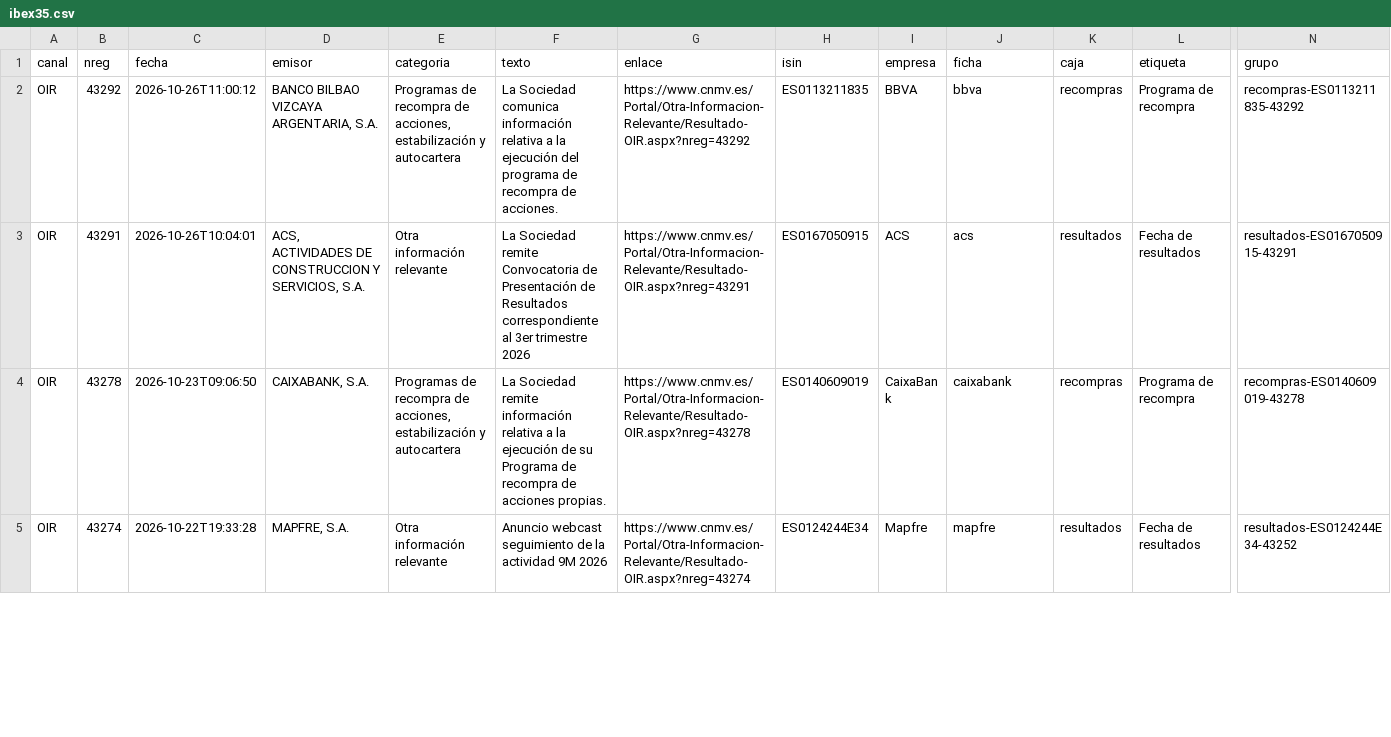
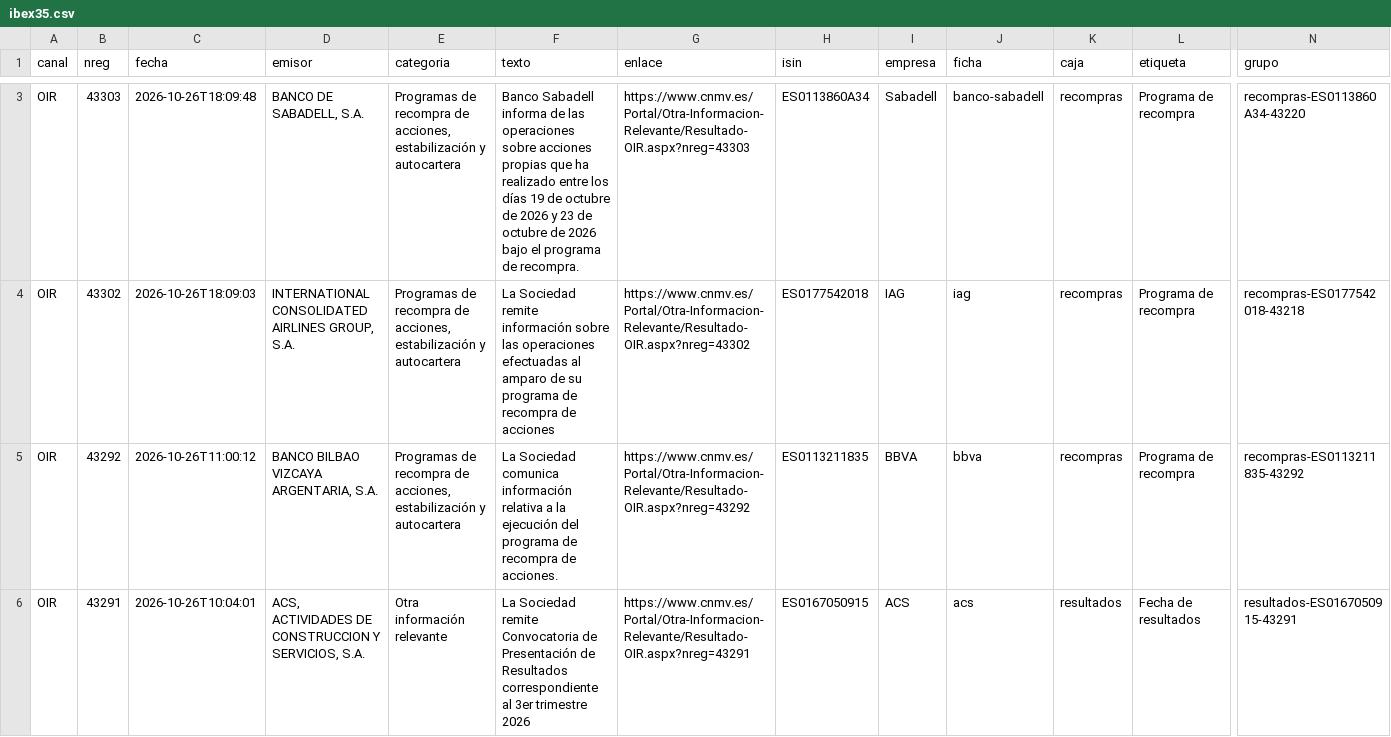
Before and after one commit to elespeculador-datos/ifg, a CSV file: docs/cnmv/datos/ibex35.csv, drawn as a sheet; only a part is shown, gaps mark what is left out; the shorter side is filled out with more unchanged rows; rows hold the shown columns only; the diff covers the shown part only; the diff names each change by its address in the sheet, - before the commit and + after, or states it on an @@ line.

```diff
--- a/docs/cnmv/datos/ibex35.csv
+++ b/docs/cnmv/datos/ibex35.csv
+row 3: OIR | 43303 | 2026-10-26T18:09:48 | BANCO DE SABADELL, S.A. | Programas de recompra de acciones, estabilización y autocartera | Banco Sabadell informa de las operaciones sobre acciones propias que ha realizado entre los días 19 de octubre de 2026 y 23 de octubre de 2026 bajo el programa de recompra. | https://www.cnmv.es/Portal/Otra-Informacion-Relevante/Resultado-OIR.aspx?nreg=43303 | ES0113860A34 | Sabadell | banco-sabadell | recompras | Programa de recompra | recompras-ES0113860A34-43220
+row 4: OIR | 43302 | 2026-10-26T18:09:03 | INTERNATIONAL CONSOLIDATED AIRLINES GROUP, S.A. | Programas de recompra de acciones, estabilización y autocartera | La Sociedad remite información sobre las operaciones efectuadas al amparo de su programa de recompra de acciones | https://www.cnmv.es/Portal/Otra-Informacion-Relevante/Resultado-OIR.aspx?nreg=43302 | ES0177542018 | IAG | iag | recompras | Programa de recompra | recompras-ES0177542018-43218
```
Also changed, not shown: 1 added row elsewhere in this file, docs/cnmv/datos/comunicados.csv, 42 other files.
